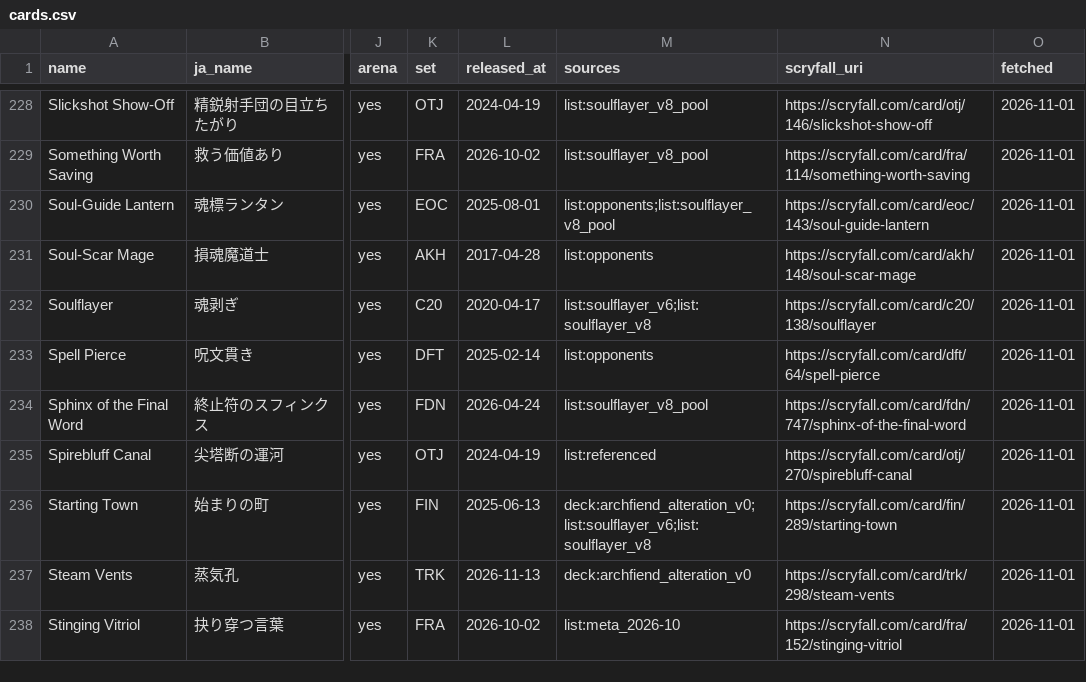
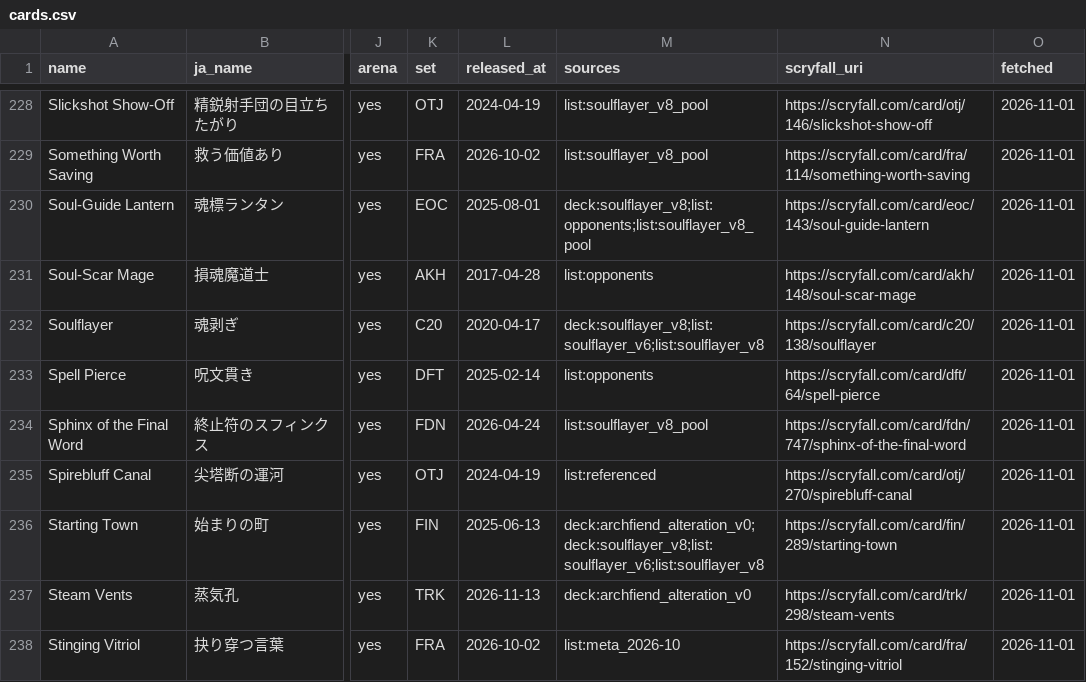
Before and after one commit to RTakayama1293/magic-the-gathering, a CSV file: oracle/cards.csv, drawn as a sheet; only a part is shown, gaps mark what is left out; the diff covers the shown part only; the diff names each change by its address in the sheet, - before the commit and + after, or states it on an @@ line.

```diff
--- a/oracle/cards.csv
+++ b/oracle/cards.csv
-M230 (sources): list:opponents;list:soulflayer_v8_pool
+M230 (sources): deck:soulflayer_v8;list:opponents;list:soulflayer_v8_pool
-M232 (sources): list:soulflayer_v6;list:soulflayer_v8
+M232 (sources): deck:soulflayer_v8;list:soulflayer_v6;list:soulflayer_v8
-M236 (sources): deck:archfiend_alteration_v0;list:soulflayer_v6;list:soulflayer_v8
+M236 (sources): deck:archfiend_alteration_v0;deck:soulflayer_v8;list:soulflayer_v6;list:soulflayer_v8
```
Also changed, not shown: 28 edited cells elsewhere in this file, 8 other files.
